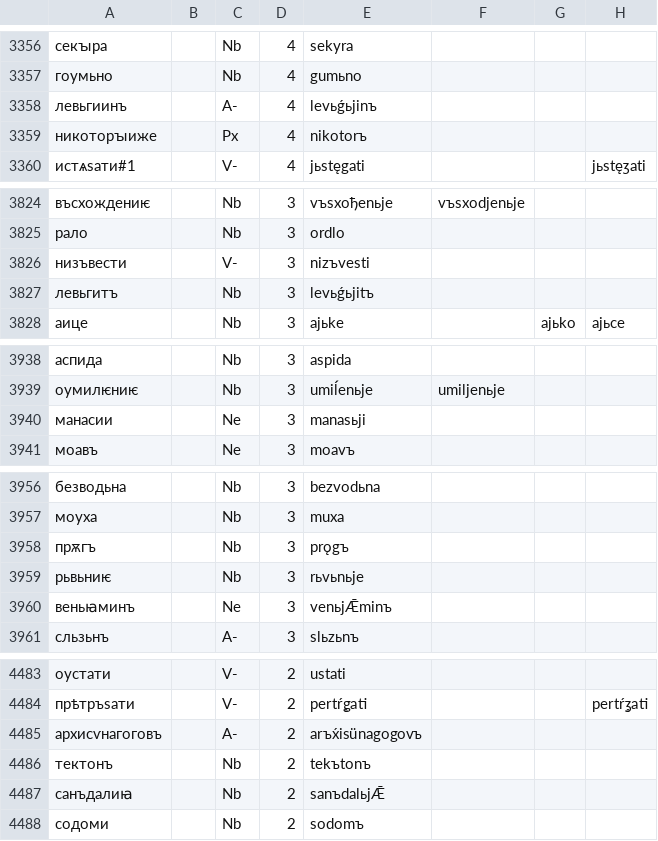
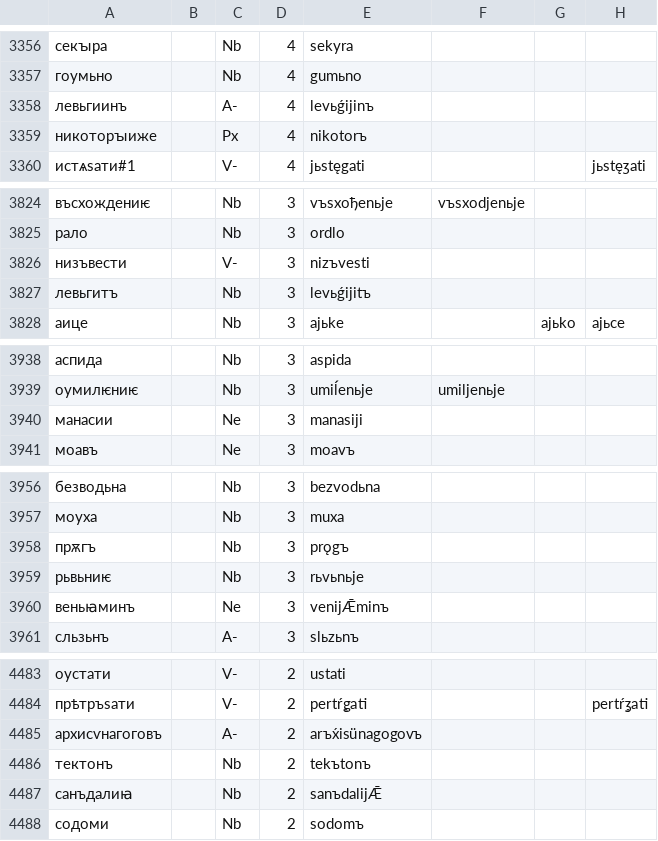
Before and after one commit to 12401453/ocs_server, a CSV file: autoreconstructor/chu_lemmas_master.csv, drawn as a sheet; only a part is shown, gaps mark what is left out; the diff covers the shown part only; the diff names each change by its address in the sheet, - before the commit and + after, or states it on an @@ line.

```diff
--- a/autoreconstructor/chu_lemmas_master.csv
+++ b/autoreconstructor/chu_lemmas_master.csv
-E3358: levьǵьjinъ
+E3358: levьǵijinъ
-E3827: levьǵьjitъ
+E3827: levьǵijitъ
-E3940: manasьji
+E3940: manasiji
-E3960: venьjǢminъ
+E3960: venijǢminъ
-E4487: sanъdalьjǢ
+E4487: sanъdalijǢ
```
Also changed, not shown: 16 edited cells elsewhere in this file, 8 other files.
